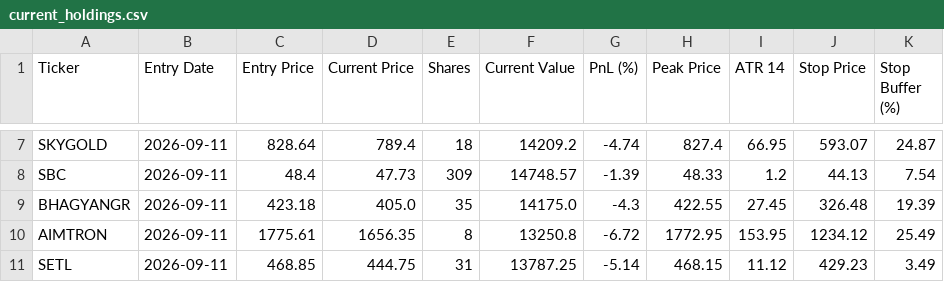
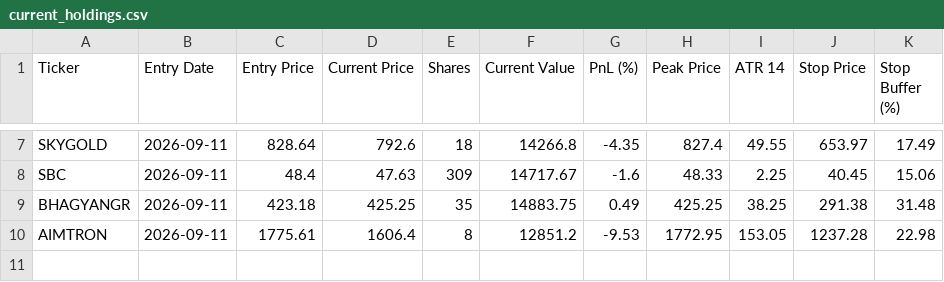
Before and after one commit to shirapthinj/tv_momentum_1.5L, a CSV file: current_holdings.csv, drawn as a sheet; only a part is shown, gaps mark what is left out; the diff covers the shown part only; the diff names each change by its address in the sheet, - before the commit and + after, or states it on an @@ line.

```diff
--- a/current_holdings.csv
+++ b/current_holdings.csv
-D7 (Current Price): 789.4
+D7 (Current Price): 792.6
-F7 (Current Value): 14209.2
+F7 (Current Value): 14266.8
-G7 (PnL (%)): -4.74
+G7 (PnL (%)): -4.35
-I7 (ATR 14): 66.95
+I7 (ATR 14): 49.55
-J7 (Stop Price): 593.07
+J7 (Stop Price): 653.97
-K7 (Stop Buffer (%)): 24.87
+K7 (Stop Buffer (%)): 17.49
-D8 (Current Price): 47.73
+D8 (Current Price): 47.63
-F8 (Current Value): 14748.57
+F8 (Current Value): 14717.67
-G8 (PnL (%)): -1.39
+G8 (PnL (%)): -1.6
-I8 (ATR 14): 1.2
+I8 (ATR 14): 2.25
-J8 (Stop Price): 44.13
+J8 (Stop Price): 40.45
-K8 (Stop Buffer (%)): 7.54
+K8 (Stop Buffer (%)): 15.06
-D9 (Current Price): 405.0
+D9 (Current Price): 425.25
-F9 (Current Value): 14175.0
+F9 (Current Value): 14883.75
-G9 (PnL (%)): -4.3
+G9 (PnL (%)): 0.49
-H9 (Peak Price): 422.55
+H9 (Peak Price): 425.25
-I9 (ATR 14): 27.45
+I9 (ATR 14): 38.25
-J9 (Stop Price): 326.48
+J9 (Stop Price): 291.38
-K9 (Stop Buffer (%)): 19.39
+K9 (Stop Buffer (%)): 31.48
-D10 (Current Price): 1656.35
+D10 (Current Price): 1606.4
-F10 (Current Value): 13250.8
+F10 (Current Value): 12851.2
-G10 (PnL (%)): -6.72
+G10 (PnL (%)): -9.53
-I10 (ATR 14): 153.95
+I10 (ATR 14): 153.05
-J10 (Stop Price): 1234.12
+J10 (Stop Price): 1237.28
-K10 (Stop Buffer (%)): 25.49
+K10 (Stop Buffer (%)): 22.98
-row 11: SETL | 2026-09-11 | 468.85 | 444.75 | 31 | 13787.25 | -5.14 | 468.15 | 11.12 | 429.23 | 3.49
```
Also changed, not shown: 30 edited cells elsewhere in this file, performance_history.csv, 2 other files.
